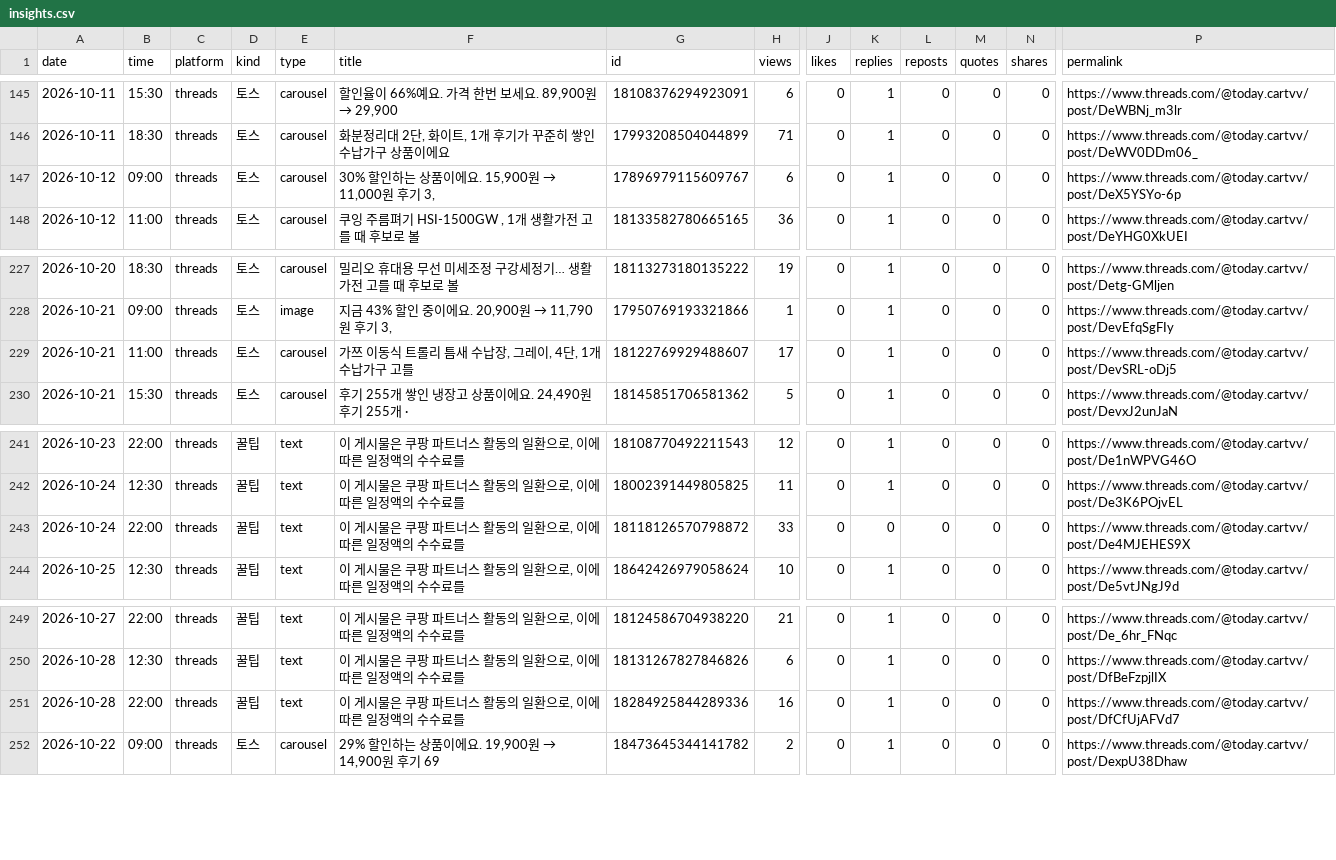
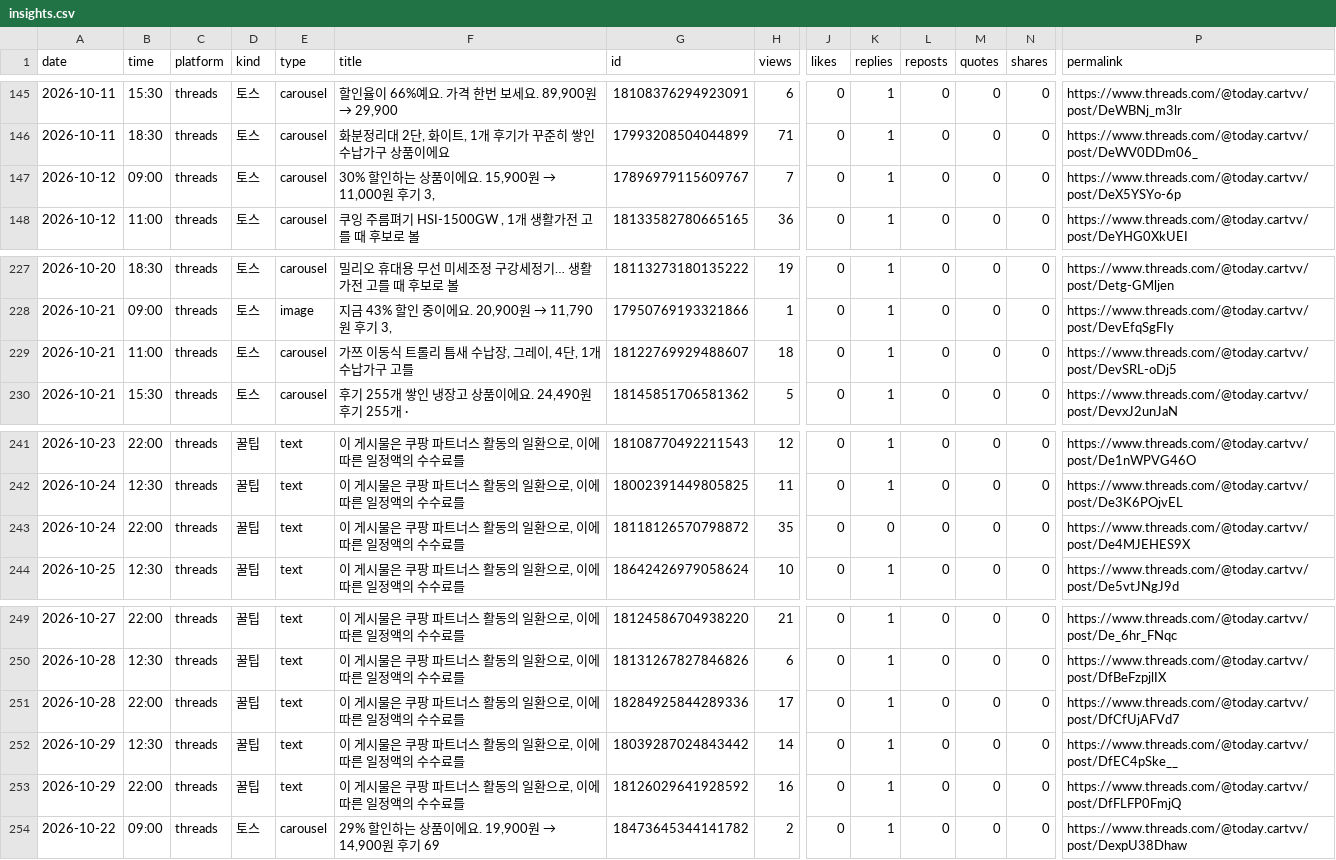
Before and after one commit to wonbi/insta-threads-auto, a CSV file: insights.csv, drawn as a sheet; only a part is shown, gaps mark what is left out; rows hold the shown columns only; the diff covers the shown part only; the diff names each change by its address in the sheet, - before the commit and + after, or states it on an @@ line.

```diff
--- a/insights.csv
+++ b/insights.csv
-H147 (views): 6
+H147 (views): 7
-H229 (views): 17
+H229 (views): 18
-H243 (views): 33
+H243 (views): 35
-H251 (views): 16
+H251 (views): 17
+row 252: 2026-10-29 | 12:30 | threads | 꿀팁 | text | 이 게시물은 쿠팡 파트너스 활동의 일환으로, 이에 따른 일정액의 수수료를 | 18039287024843442 | 14 | 0 | 1 | 0 | 0 | 0 | https://www.threads.com/@today.cartvv/post/DfEC4pSke__
+row 253: 2026-10-29 | 22:00 | threads | 꿀팁 | text | 이 게시물은 쿠팡 파트너스 활동의 일환으로, 이에 따른 일정액의 수수료를 | 18126029641928592 | 16 | 0 | 1 | 0 | 0 | 0 | https://www.threads.com/@today.cartvv/post/DfFLFP0FmjQ
```
Also changed, not shown: 4 added rows and 8 edited cells elsewhere in this file.
